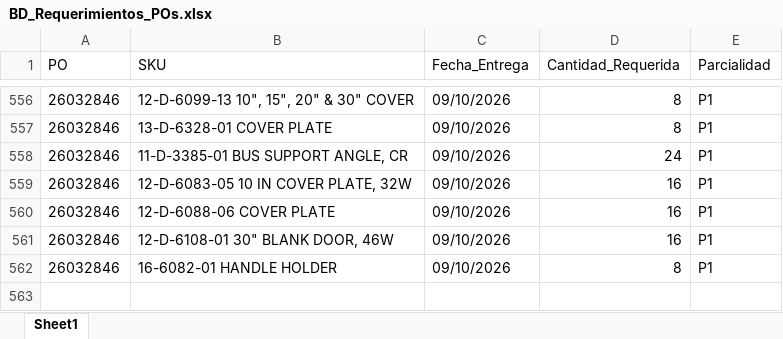
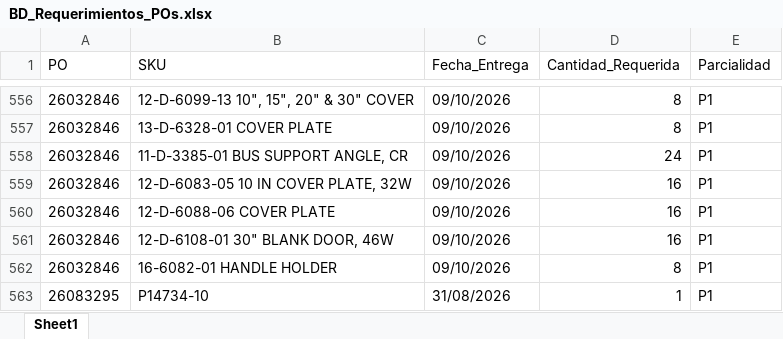
Before and after one commit to jesusalbertomoraleslopez-byte/sigrama_po_tracker, an Excel workbook: data/BD_Requerimientos_POs.xlsx, sheet Sheet1, drawn as a sheet; only a part is shown, gaps mark what is left out; values as stored, in another font and other column widths than the file's, no borders; the diff names each change by its address in the sheet, - before the commit and + after, or states it on an @@ line.

```diff
--- a/data/BD_Requerimientos_POs.xlsx (sheet Sheet1)
+++ b/data/BD_Requerimientos_POs.xlsx (sheet Sheet1)
+row 563: 26083295 | P14734-10 | 31/08/2026 | 1 | P1
```
Also changed, not shown: data/BD_POs_Cabecera.xlsx, data/BD_POs_Partidas_Detalladas.xlsx, 3 other files.
